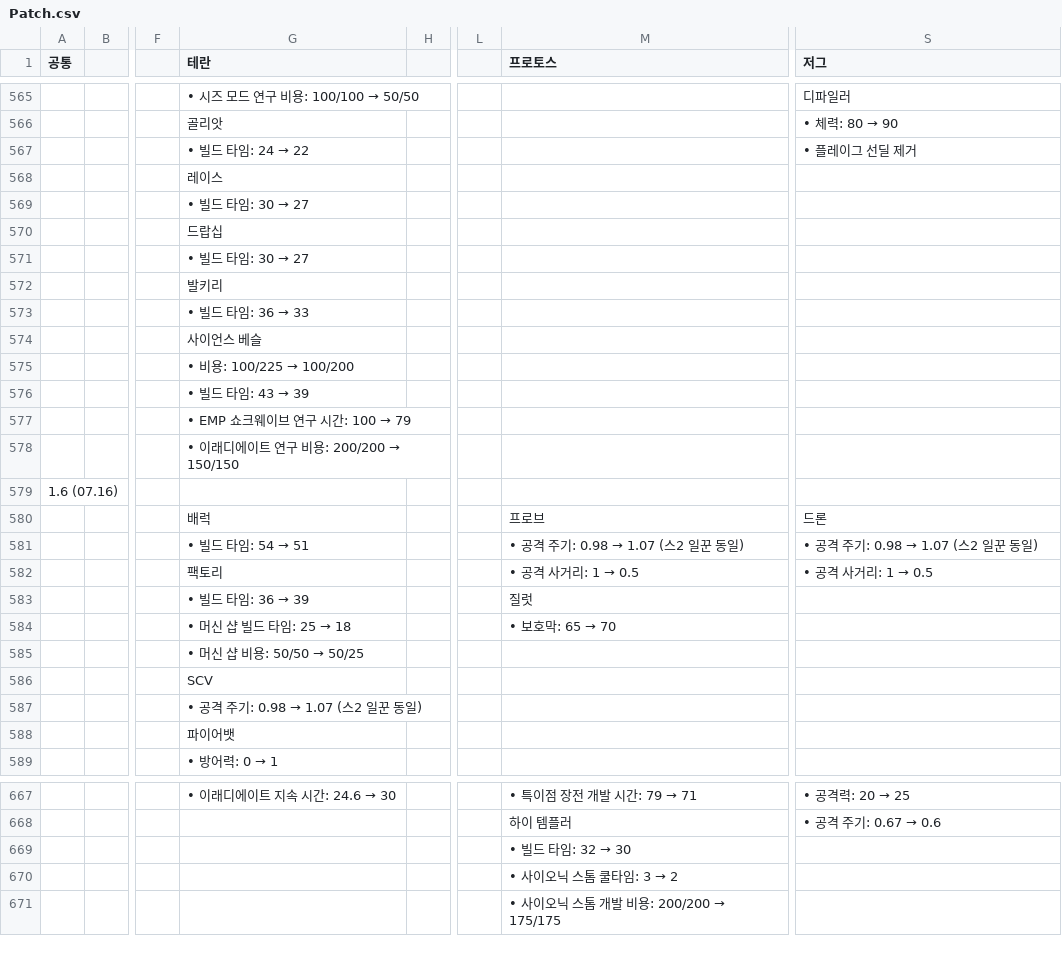
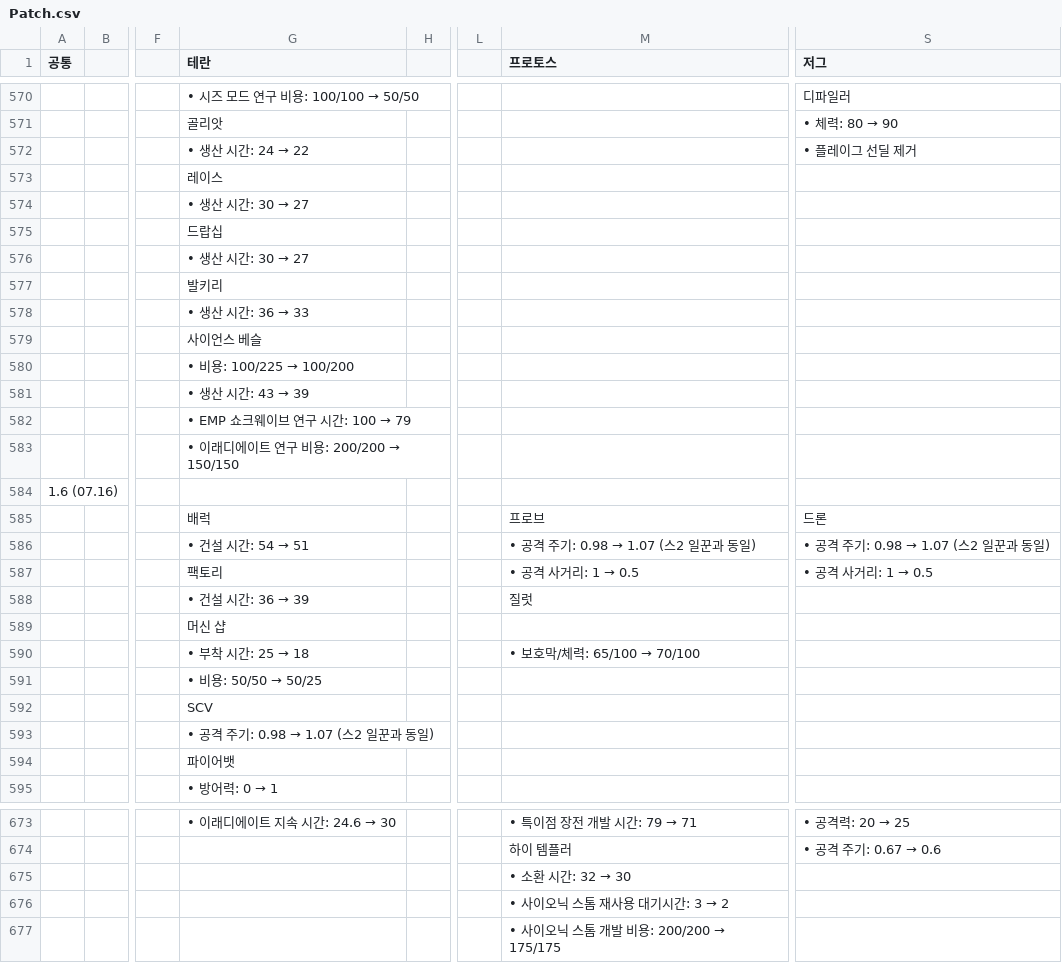
Before and after one commit to sksh1260/SC_Evo_Complete_Units, a CSV file: Patch.csv, drawn as a sheet; only a part is shown, gaps mark what is left out; removed rows and columns are numbered as before the commit, all else as after; rows hold the shown columns only; the diff covers the shown part only; the diff names each change by its address in the sheet, - before the commit and + after, or states it on an @@ line.

```diff
--- a/Patch.csv
+++ b/Patch.csv
@@ G572 (테란): • 빌드 타임: 24 → 22 → • 생산 시간: 24 → 22 @@
@@ G574 (테란): • 빌드 타임: 30 → 27 → • 생산 시간: 30 → 27 @@
@@ G576 (테란): • 빌드 타임: 30 → 27 → • 생산 시간: 30 → 27 @@
@@ G578 (테란): • 빌드 타임: 36 → 33 → • 생산 시간: 36 → 33 @@
@@ G581 (테란): • 빌드 타임: 43 → 39 → • 생산 시간: 43 → 39 @@
@@ G586 (테란): • 빌드 타임: 54 → 51 → • 건설 시간: 54 → 51 @@
@@ M586 (프로토스): • 공격 주기: 0.98 → 1.07 (스2 일꾼 동일) → • 공격 주기: 0.98 → 1.07 (스2 일꾼과 동일) @@
@@ S586 (저그): • 공격 주기: 0.98 → 1.07 (스2 일꾼 동일) → • 공격 주기: 0.98 → 1.07 (스2 일꾼과 동일) @@
@@ G588 (테란): • 빌드 타임: 36 → 39 → • 건설 시간: 36 → 39 @@
-row 584:  |  |  | • 머신 샵 빌드 타임: 25 → 18 |  |  | • 보호막: 65 → 70
@@ G589 (테란): • 머신 샵 비용: 50/50 → 50/25 → 머신 샵 @@
+row 590:  |  |  | • 부착 시간: 25 → 18 |  |  | • 보호막/체력: 65/100 → 70/100
+row 591:  |  |  | • 비용: 50/50 → 50/25
@@ G593 (테란): • 공격 주기: 0.98 → 1.07 (스2 일꾼 동일) → • 공격 주기: 0.98 → 1.07 (스2 일꾼과 동일) @@
@@ M675 (프로토스): • 빌드 타임: 32 → 30 → • 소환 시간: 32 → 30 @@
@@ M676 (프로토스): • 사이오닉 스톰 쿨타임: 3 → 2 → • 사이오닉 스톰 재사용 대기시간: 3 → 2 @@
```
Also changed, not shown: 16 added rows, 11 removed rows and 94 edited cells elsewhere in this file.
